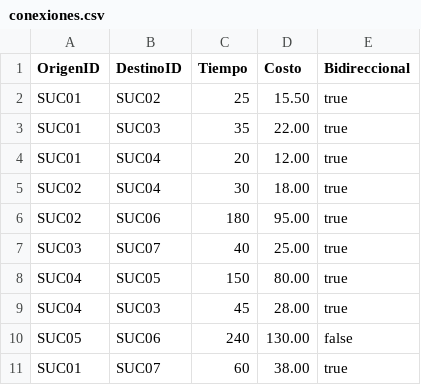
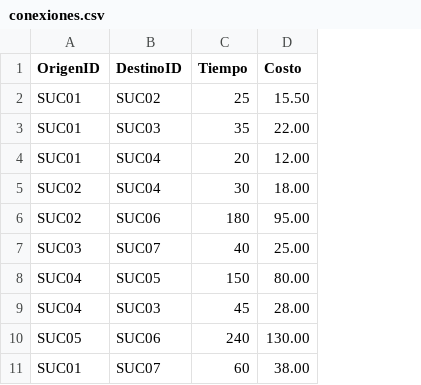
Before and after one commit to alex-domingo/primer-proyecto---fase-dos---edd, a CSV file: data/conexiones.csv, drawn as a sheet; the diff names each change by its address in the sheet, - before the commit and + after, or states it on an @@ line.

```diff
--- a/data/conexiones.csv
+++ b/data/conexiones.csv
-column E (Bidireccional), rows 2-11: true | true | true | true | true | true | true | true | false | true
```
Also changed, not shown: data/sucursales.csv, 18 other files.
